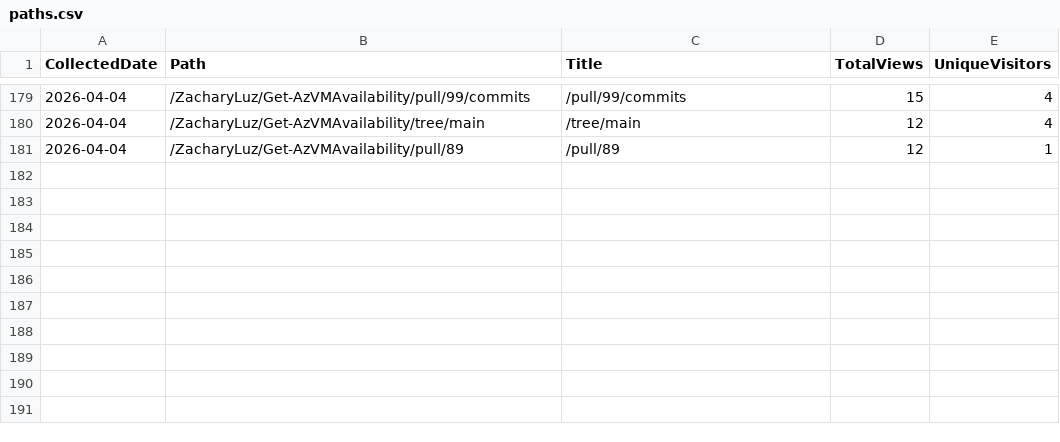
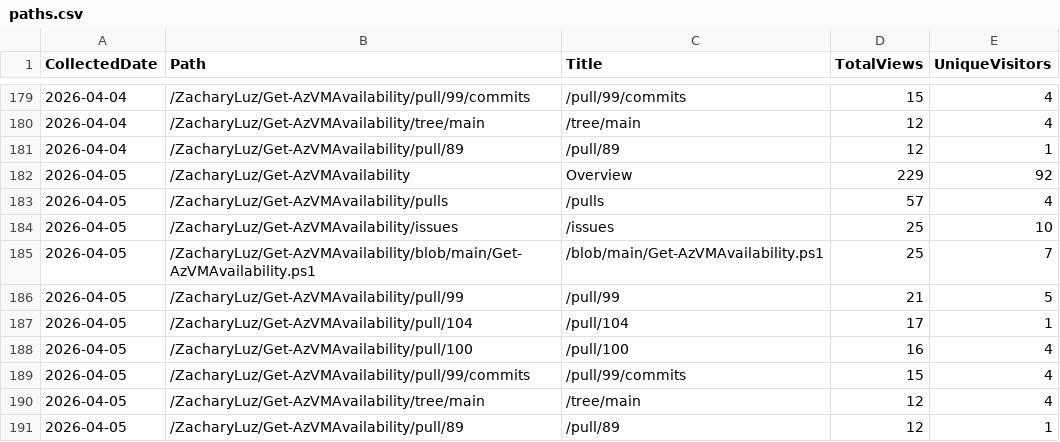
Before and after one commit to ZacharyLuz/Get-AzVMAvailability, a CSV file: data/paths.csv, drawn as a sheet; only a part is shown, gaps mark what is left out.

```diff
--- a/data/paths.csv
+++ b/data/paths.csv
@@ -181 +181,11 @@
 "2026-04-04","/ZacharyLuz/Get-AzVMAvailability/pull/89","/pull/89",12,1
+"2026-04-05","/ZacharyLuz/Get-AzVMAvailability","Overview",229,92
+"2026-04-05","/ZacharyLuz/Get-AzVMAvailability/pulls","/pulls",57,4
+"2026-04-05","/ZacharyLuz/Get-AzVMAvailability/issues","/issues",25,10
+"2026-04-05","/ZacharyLuz/Get-AzVMAvailability/blob/main/Get-AzVMAvailability.ps1","/blob/main/Get-AzVMAvailability.ps1",25,7
+"2026-04-05","/ZacharyLuz/Get-AzVMAvailability/pull/99","/pull/99",21,5
+"2026-04-05","/ZacharyLuz/Get-AzVMAvailability/pull/104","/pull/104",17,1
+"2026-04-05","/ZacharyLuz/Get-AzVMAvailability/pull/100","/pull/100",16,4
+"2026-04-05","/ZacharyLuz/Get-AzVMAvailability/pull/99/commits","/pull/99/commits",15,4
+"2026-04-05","/ZacharyLuz/Get-AzVMAvailability/tree/main","/tree/main",12,4
+"2026-04-05","/ZacharyLuz/Get-AzVMAvailability/pull/89","/pull/89",12,1
```
Also changed, not shown: data/referrers.csv, data/release-downloads.csv, 3 other files.
